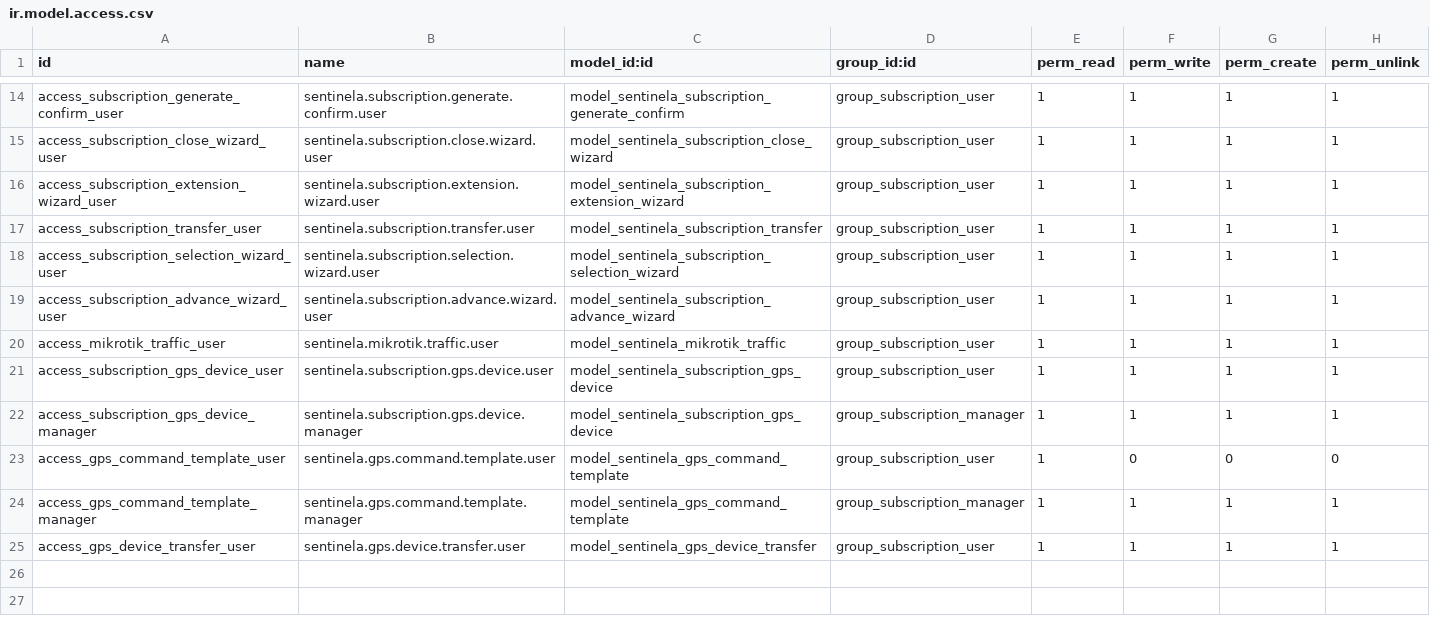
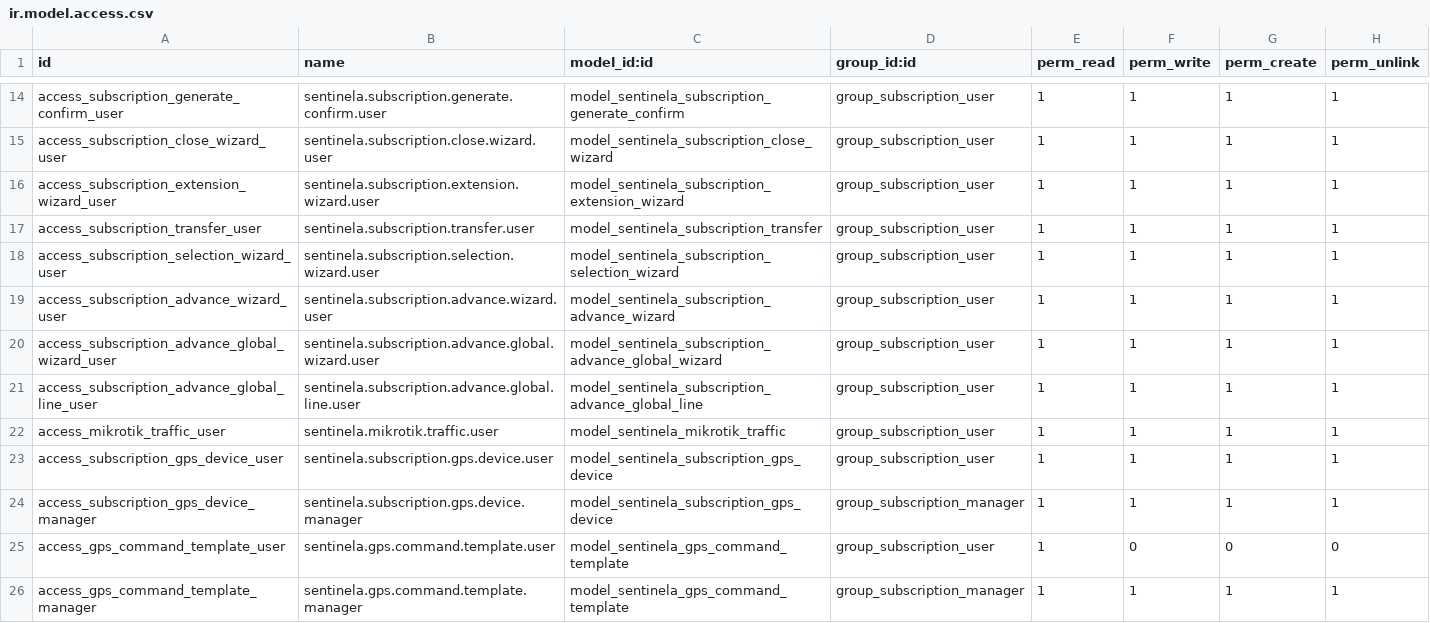
Before and after one commit to alarmassentinela-rgb/Sentinela_Control_Center, a CSV file: sentinela_subscriptions/security/ir.model.access.csv, drawn as a sheet; only a part is shown, gaps mark what is left out; the shorter side is filled out with more unchanged rows.

```diff
--- a/sentinela_subscriptions/security/ir.model.access.csv
+++ b/sentinela_subscriptions/security/ir.model.access.csv
@@ -19,2 +19,4 @@ access_subscription_selection_wizard_user,sentinela.subscription.selection.wizar
 access_subscription_advance_wizard_user,sentinela.subscription.advance.wizard.user,model_sentinela_subscription_advance_wizard,group_subscription_user,1,1,1,1
+access_subscription_advance_global_wizard_user,sentinela.subscription.advance.global.wizard.user,model_sentinela_subscription_advance_global_wizard,group_subscription_user,1,1,1,1
+access_subscription_advance_global_line_user,sentinela.subscription.advance.global.line.user,model_sentinela_subscription_advance_global_line,group_subscription_user,1,1,1,1
 access_mikrotik_traffic_user,sentinela.mikrotik.traffic.user,model_sentinela_mikrotik_traffic,group_subscription_user,1,1,1,1
```
Also changed, not shown: 6 other files.
